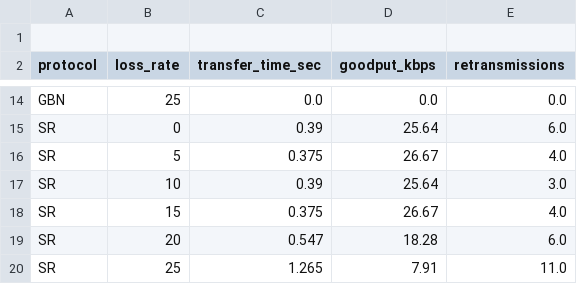
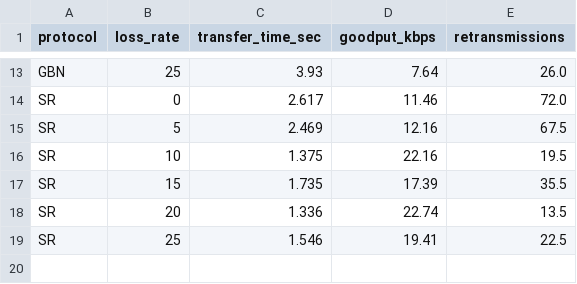
Before and after one commit to MayankR-Codes/-Reliable-Data-Transfer-over-UDP, a CSV file: results/benchmark_data.csv, drawn as a sheet; only a part is shown, gaps mark what is left out; removed rows and columns are numbered as before the commit, all else as after; the diff covers the shown part only; the diff names each change by its address in the sheet, - before the commit and + after, or states it on an @@ line.

```diff
--- a/results/benchmark_data.csv
+++ b/results/benchmark_data.csv
-row 1: (empty)
-C13 (transfer_time_sec): 0.0
+C13 (transfer_time_sec): 3.93
-D13 (goodput_kbps): 0.0
+D13 (goodput_kbps): 7.64
-E13 (retransmissions): 0.0
+E13 (retransmissions): 26.0
-C14 (transfer_time_sec): 0.39
+C14 (transfer_time_sec): 2.617
-D14 (goodput_kbps): 25.64
+D14 (goodput_kbps): 11.46
-E14 (retransmissions): 6.0
+E14 (retransmissions): 72.0
-C15 (transfer_time_sec): 0.375
+C15 (transfer_time_sec): 2.469
-D15 (goodput_kbps): 26.67
+D15 (goodput_kbps): 12.16
-E15 (retransmissions): 4.0
+E15 (retransmissions): 67.5
-C16 (transfer_time_sec): 0.39
+C16 (transfer_time_sec): 1.375
-D16 (goodput_kbps): 25.64
+D16 (goodput_kbps): 22.16
-E16 (retransmissions): 3.0
+E16 (retransmissions): 19.5
-C17 (transfer_time_sec): 0.375
+C17 (transfer_time_sec): 1.735
-D17 (goodput_kbps): 26.67
+D17 (goodput_kbps): 17.39
-E17 (retransmissions): 4.0
+E17 (retransmissions): 35.5
-C18 (transfer_time_sec): 0.547
+C18 (transfer_time_sec): 1.336
-D18 (goodput_kbps): 18.28
+D18 (goodput_kbps): 22.74
-E18 (retransmissions): 6.0
+E18 (retransmissions): 13.5
-C19 (transfer_time_sec): 1.265
+C19 (transfer_time_sec): 1.546
-D19 (goodput_kbps): 7.91
+D19 (goodput_kbps): 19.41
-E19 (retransmissions): 11.0
+E19 (retransmissions): 22.5
```
Also changed, not shown: 31 edited cells elsewhere in this file, 4 other files.
